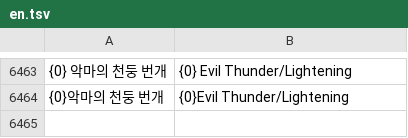
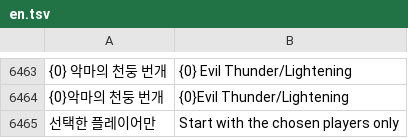
Before and after one commit to EmoMonsterJames/gamblers, a TSV file: i18n/en.tsv, drawn as a sheet; only a part is shown, gaps mark what is left out; the diff names each change by its address in the sheet, - before the commit and + after, or states it on an @@ line.

```diff
--- a/i18n/en.tsv
+++ b/i18n/en.tsv
+row 6465: 선택한 플레이어만 | Start with the chosen players only
```
Also changed, not shown: 15 other files.
